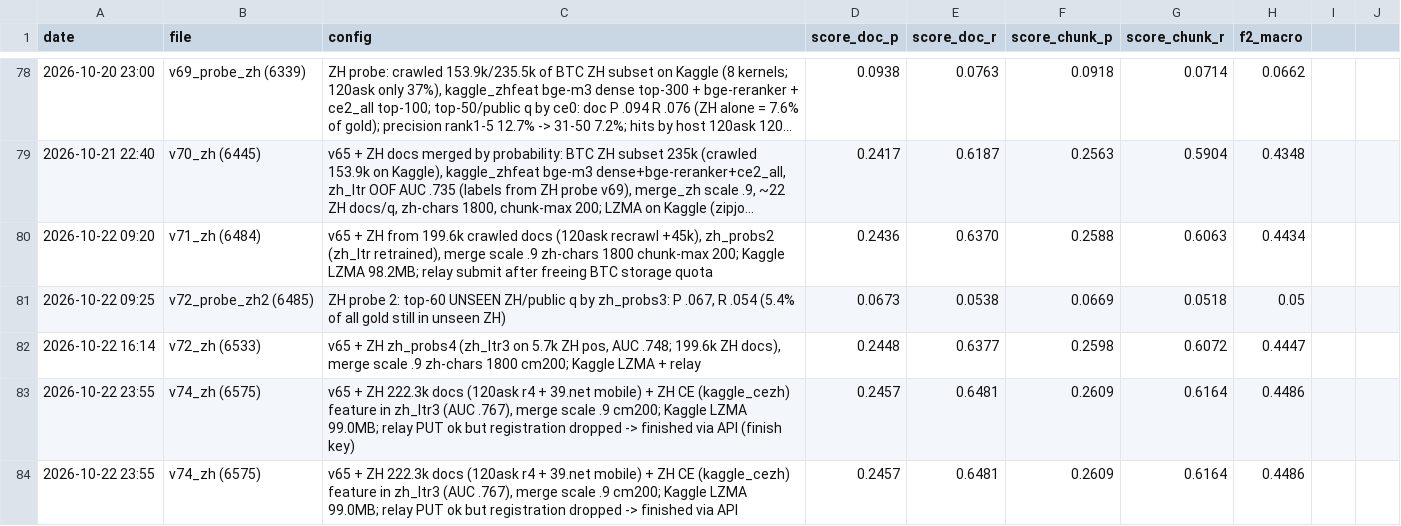
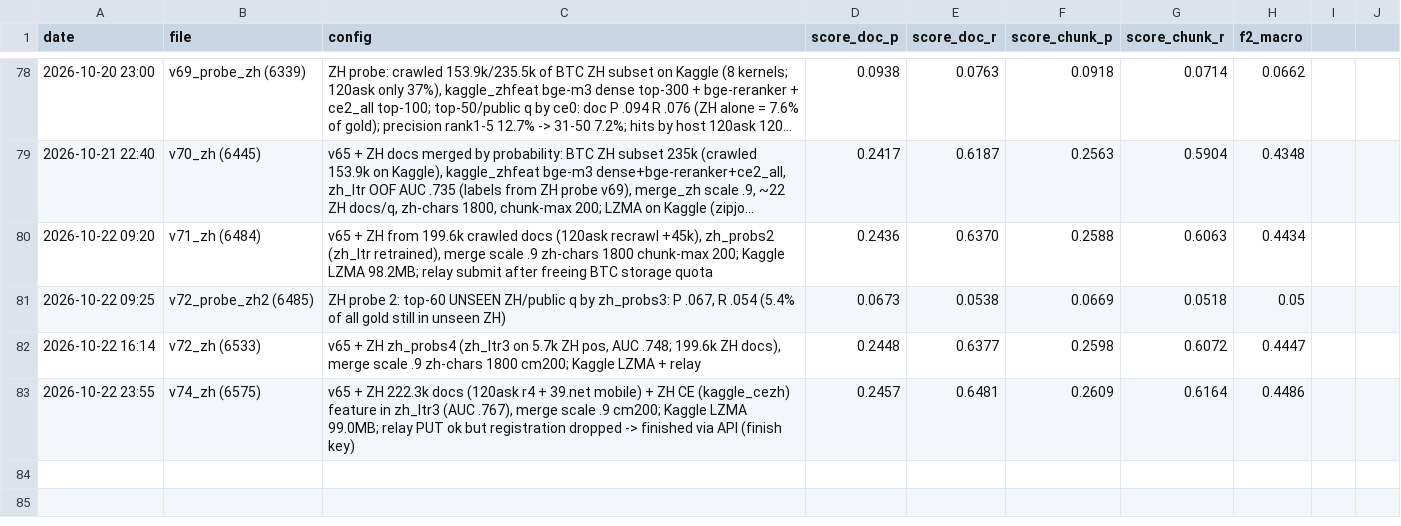
Before and after one commit to kaka2k1/MedBridge-VZ, a CSV file: experiments.csv, drawn as a sheet; only a part is shown, gaps mark what is left out; long unchanged cells end in …; the diff names each change by its address in the sheet, - before the commit and + after, or states it on an @@ line.

```diff
--- a/experiments.csv
+++ b/experiments.csv
-row 84: 2026-10-22 23:55 | v74_zh (6575) | v65 + ZH 222.3k docs (120ask r4 + 39.net mobile) + ZH CE (kaggle_cezh) feature in zh_ltr3 (AUC .767), merge scale .9 cm200; Kaggle LZMA 99.0MB; relay PUT ok but registration dropped -> finished via API | 0.2457 | 0.6481 | 0.2609 | 0.6164 | 0.4486
```
